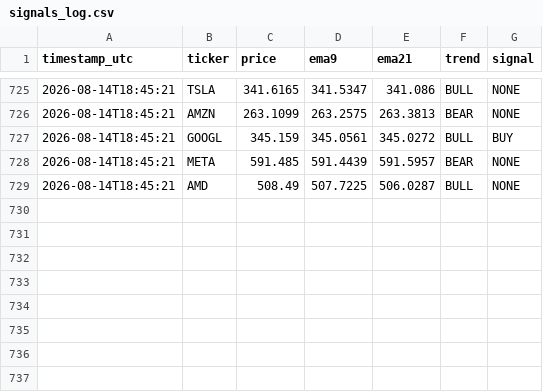
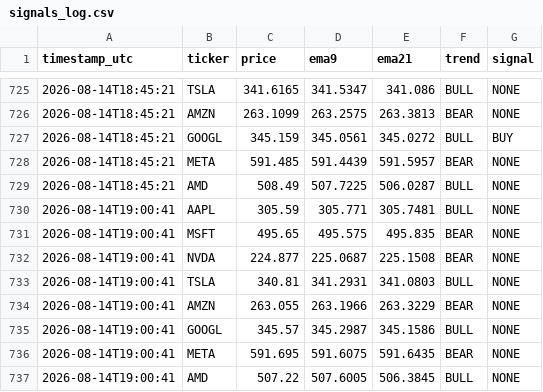
Before and after one commit to dawajund-1/intraday-sar-tracker, a CSV file: data/signals_log.csv, drawn as a sheet; only a part is shown, gaps mark what is left out; the diff names each change by its address in the sheet, - before the commit and + after, or states it on an @@ line.

```diff
--- a/data/signals_log.csv
+++ b/data/signals_log.csv
+row 730: 2026-08-14T19:00:41 | AAPL | 305.59 | 305.771 | 305.7481 | BULL | NONE
+row 731: 2026-08-14T19:00:41 | MSFT | 495.65 | 495.575 | 495.835 | BEAR | NONE
+row 732: 2026-08-14T19:00:41 | NVDA | 224.877 | 225.0687 | 225.1508 | BEAR | NONE
+row 733: 2026-08-14T19:00:41 | TSLA | 340.81 | 341.2931 | 341.0803 | BULL | NONE
+row 734: 2026-08-14T19:00:41 | AMZN | 263.055 | 263.1966 | 263.3229 | BEAR | NONE
+row 735: 2026-08-14T19:00:41 | GOOGL | 345.57 | 345.2987 | 345.1586 | BULL | NONE
+row 736: 2026-08-14T19:00:41 | META | 591.695 | 591.6075 | 591.6435 | BEAR | NONE
+row 737: 2026-08-14T19:00:41 | AMD | 507.22 | 507.6005 | 506.3845 | BULL | NONE
```
Also changed, not shown: 2 other files.
